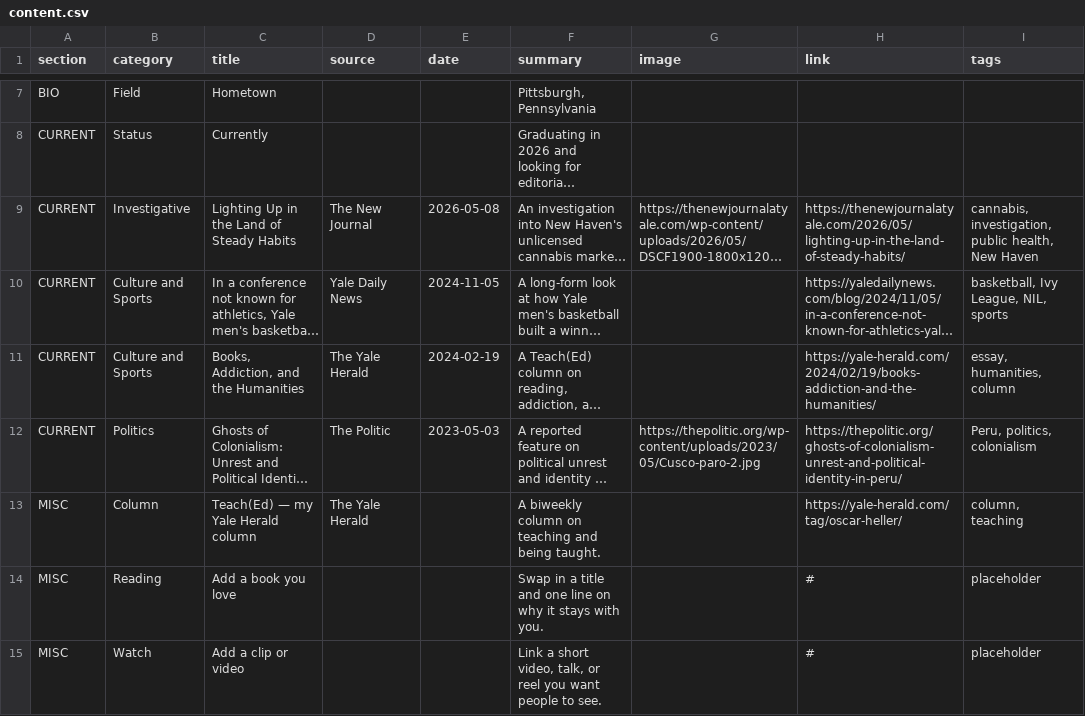
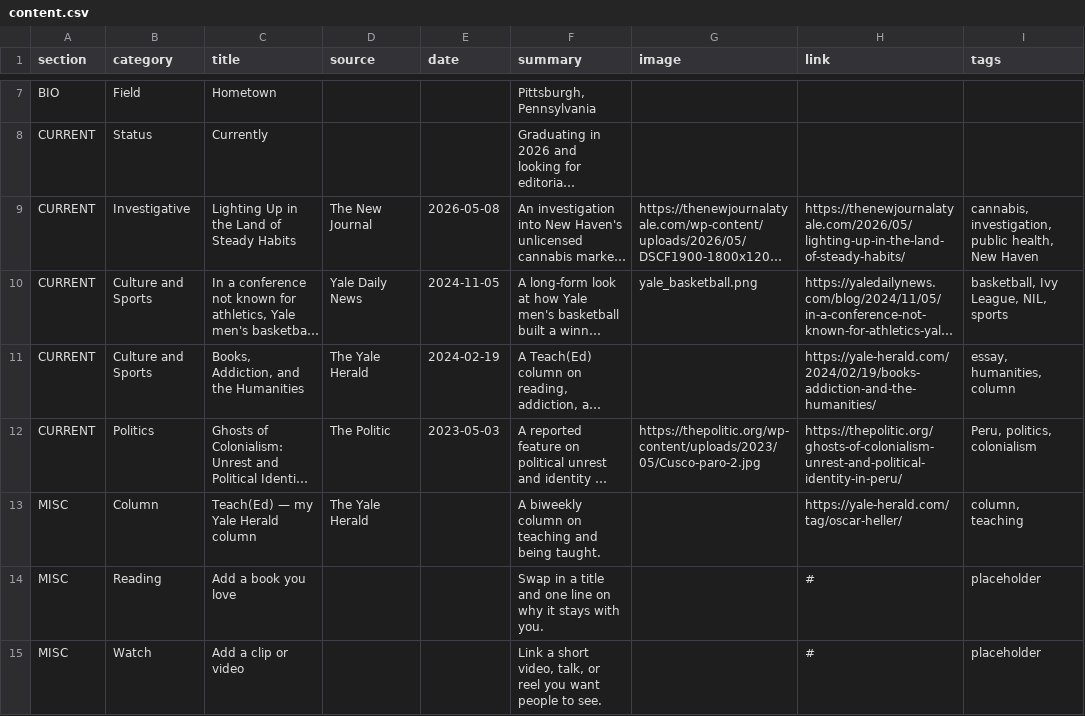
Before and after one commit to oscarmfheller-com/home, a CSV file: content.csv, drawn as a sheet; only a part is shown, gaps mark what is left out; long unchanged cells end in …; the diff names each change by its address in the sheet, - before the commit and + after, or states it on an @@ line.

Commit message:
Add Yale basketball article image

```diff
--- a/content.csv
+++ b/content.csv
-G10 (image): (empty)
+G10 (image): yale_basketball.png
```
